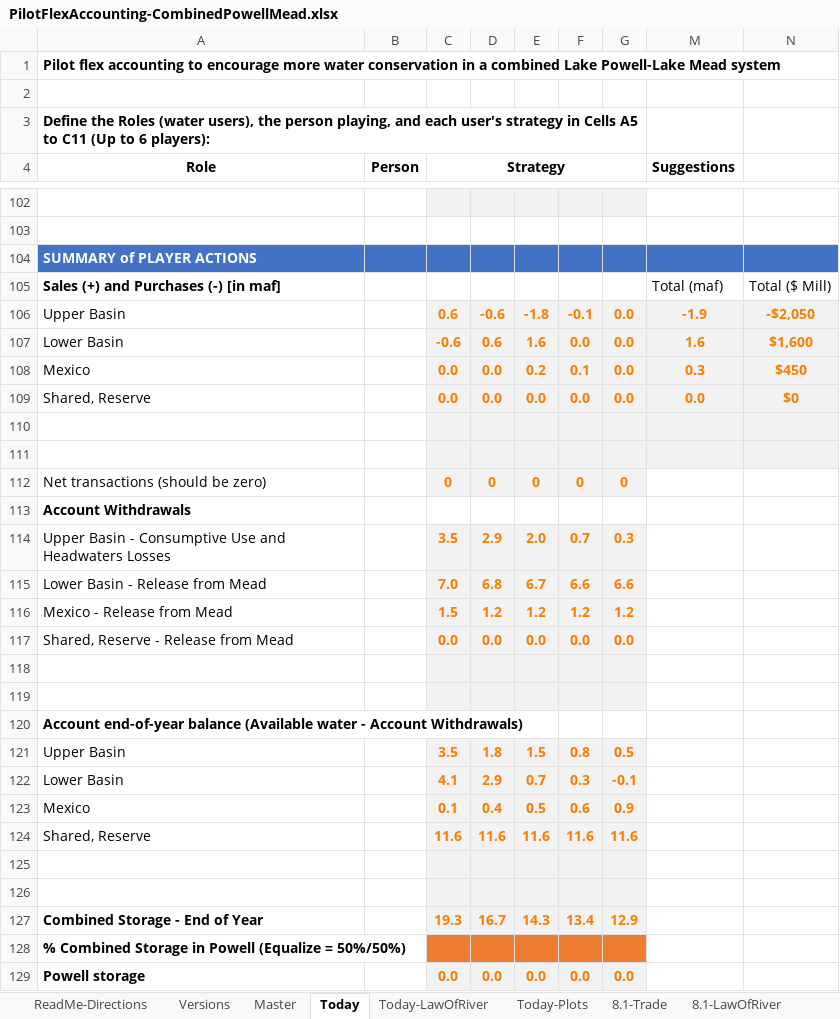
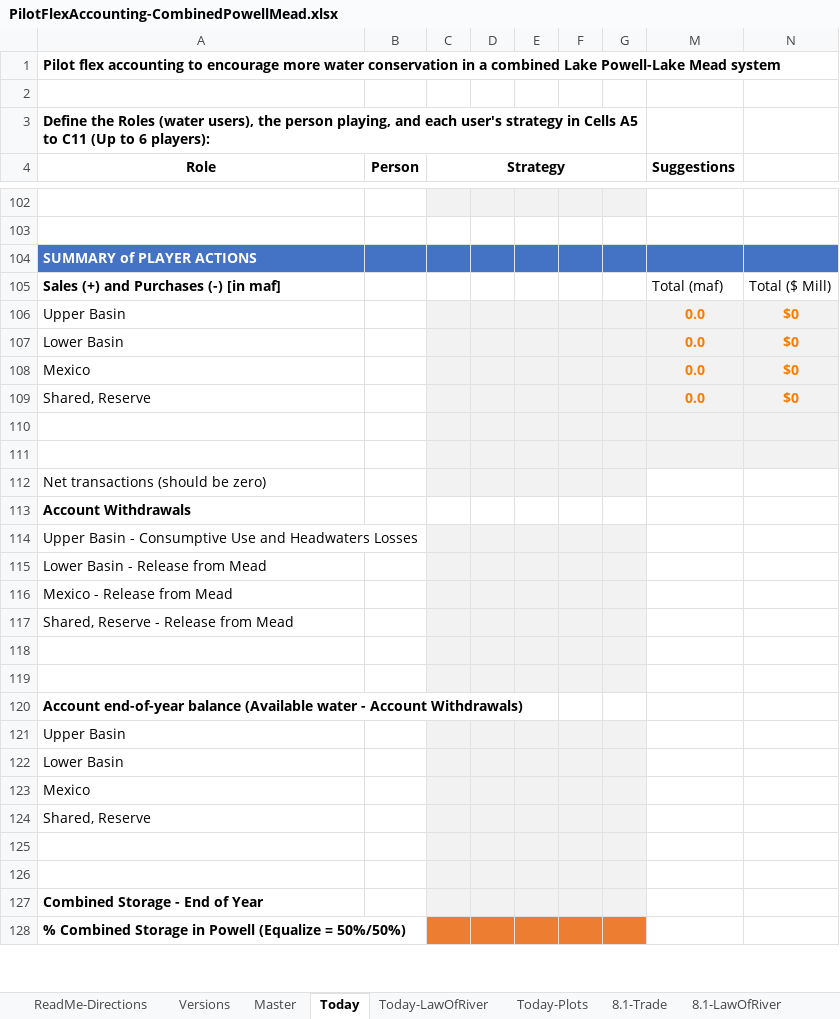
Before and after one commit to dzeke/ColoradoRiverCoding, an Excel workbook: ModelMusings/PilotFlexAccounting-CombinedPowellMead.xlsx, sheet Today, drawn as a sheet; only a part is shown, gaps mark what is left out; values as stored, in another font and other column widths than the file's, no borders; conditional formats not drawn; removed rows and columns are numbered as before the commit, all else as after; the diff covers the shown part only; the diff names each change by its address in the sheet, - before the commit and + after, or states it on an @@ line.

Commit message:
Remove entries from Today worksheet.

```diff
--- a/ModelMusings/PilotFlexAccounting-CombinedPowellMead.xlsx (sheet Today)
+++ b/ModelMusings/PilotFlexAccounting-CombinedPowellMead.xlsx (sheet Today)
-row 106: Upper Basin |  | 0.6 | -0.6 | -1.8 | -0.1 | 0.0 | -1.9 | -$2,050
-row 107: Lower Basin |  | -0.6 | 0.6 | 1.6 | 0.0 | 0.0 | 1.6 | $1,600
-row 108: Mexico |  | 0.0 | 0.0 | 0.2 | 0.1 | 0.0 | 0.3 | $450
+row 106: Upper Basin |  |  |  |  |  |  | 0.0 | $0
+row 107: Lower Basin |  |  |  |  |  |  | 0.0 | $0
+row 108: Mexico |  |  |  |  |  |  | 0.0 | $0
-C109 (Strategy): 0.0
+C109 (Strategy): (empty)
-D109: 0.0
+D109: (empty)
-E109: 0.0
+E109: (empty)
-F109: 0.0
+F109: (empty)
-G109: 0.0
+G109: (empty)
-row 112: Net transactions (should be zero) |  | 0 | 0 | 0 | 0 | 0
+row 112: Net transactions (should be zero)
-row 114: Upper Basin - Consumptive Use and Headwaters Losses |  | 3.5 | 2.9 | 2.0 | 0.7 | 0.3
-row 115: Lower Basin - Release from Mead |  | 7.0 | 6.8 | 6.7 | 6.6 | 6.6
-row 116: Mexico - Release from Mead |  | 1.5 | 1.2 | 1.2 | 1.2 | 1.2
-row 117: Shared, Reserve - Release from Mead |  | 0.0 | 0.0 | 0.0 | 0.0 | 0.0
+row 114: Upper Basin - Consumptive Use and Headwaters Losses
+row 115: Lower Basin - Release from Mead
+row 116: Mexico - Release from Mead
+row 117: Shared, Reserve - Release from Mead
-row 121: Upper Basin |  | 3.5 | 1.8 | 1.5 | 0.8 | 0.5
-row 122: Lower Basin |  | 4.1 | 2.9 | 0.7 | 0.3 | -0.1
-row 123: Mexico |  | 0.1 | 0.4 | 0.5 | 0.6 | 0.9
-row 124: Shared, Reserve |  | 11.6 | 11.6 | 11.6 | 11.6 | 11.6
+row 121: Upper Basin
+row 122: Lower Basin
+row 123: Mexico
+row 124: Shared, Reserve
-row 127: Combined Storage - End of Year |  | 19.3 | 16.7 | 14.3 | 13.4 | 12.9
+row 127: Combined Storage - End of Year
-row 129: Powell storage |  | 0.0 | 0.0 | 0.0 | 0.0 | 0.0
```
Also changed, not shown: 45 added rows, 44 removed rows and 29 edited cells elsewhere in this sheet, sheet Today-LawOfRiver, charts or pictures.
